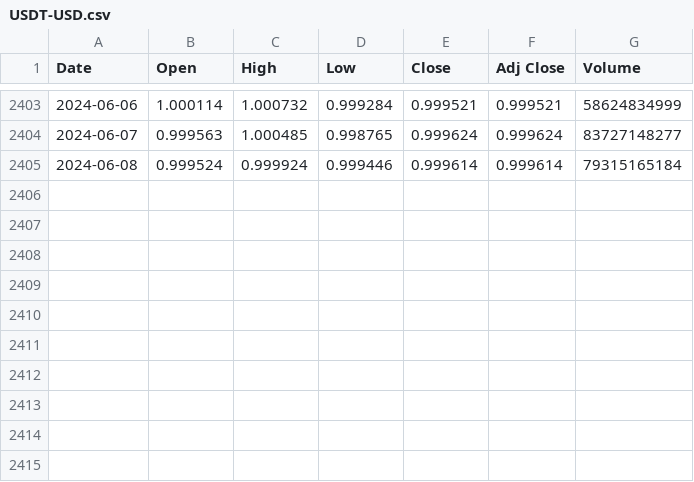
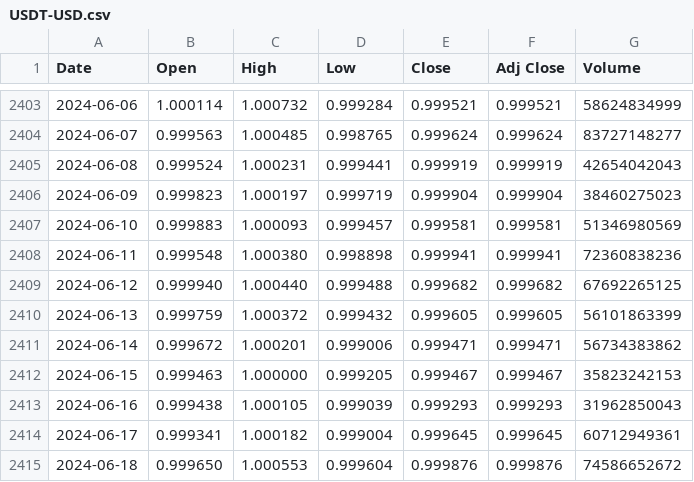
Before and after one commit to gurpreet-28/tether, a CSV file: USDT-USD.csv, drawn as a sheet; only a part is shown, gaps mark what is left out.

```diff
--- a/USDT-USD.csv
+++ b/USDT-USD.csv
@@ -2404,2 +2404,12 @@ Date,Open,High,Low,Close,Adj Close,Volume
 2024-06-07,0.999563,1.000485,0.998765,0.999624,0.999624,83727148277
-2024-06-08,0.999524,0.999924,0.999446,0.999614,0.999614,79315165184
+2024-06-08,0.999524,1.000231,0.999441,0.999919,0.999919,42654042043
+2024-06-09,0.999823,1.000197,0.999719,0.999904,0.999904,38460275023
+2024-06-10,0.999883,1.000093,0.999457,0.999581,0.999581,51346980569
+2024-06-11,0.999548,1.000380,0.998898,0.999941,0.999941,72360838236
+2024-06-12,0.999940,1.000440,0.999488,0.999682,0.999682,67692265125
+2024-06-13,0.999759,1.000372,0.999432,0.999605,0.999605,56101863399
+2024-06-14,0.999672,1.000201,0.999006,0.999471,0.999471,56734383862
+2024-06-15,0.999463,1.000000,0.999205,0.999467,0.999467,35823242153
+2024-06-16,0.999438,1.000105,0.999039,0.999293,0.999293,31962850043
+2024-06-17,0.999341,1.000182,0.999004,0.999645,0.999645,60712949361
+2024-06-18,0.999650,1.000553,0.999604,0.999876,0.999876,74586652672
```
Also changed, not shown: 1 other file.
